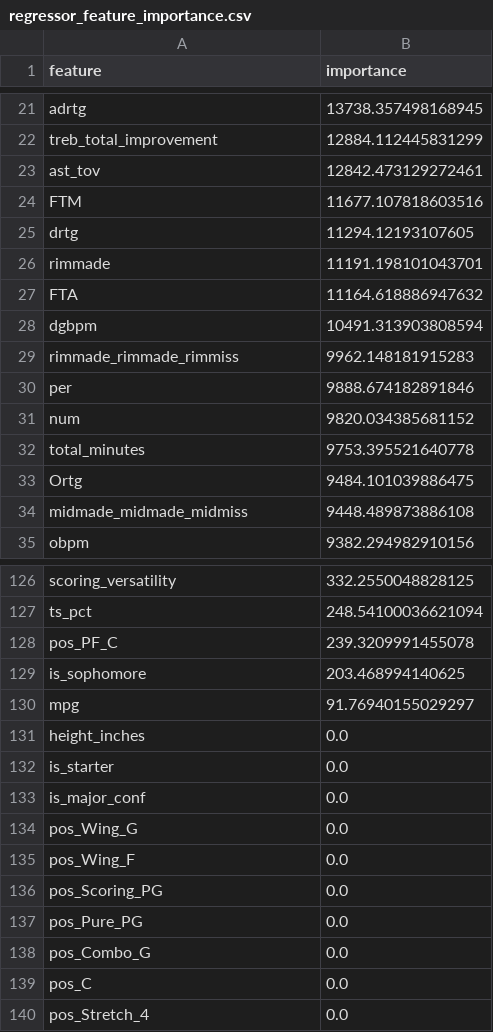
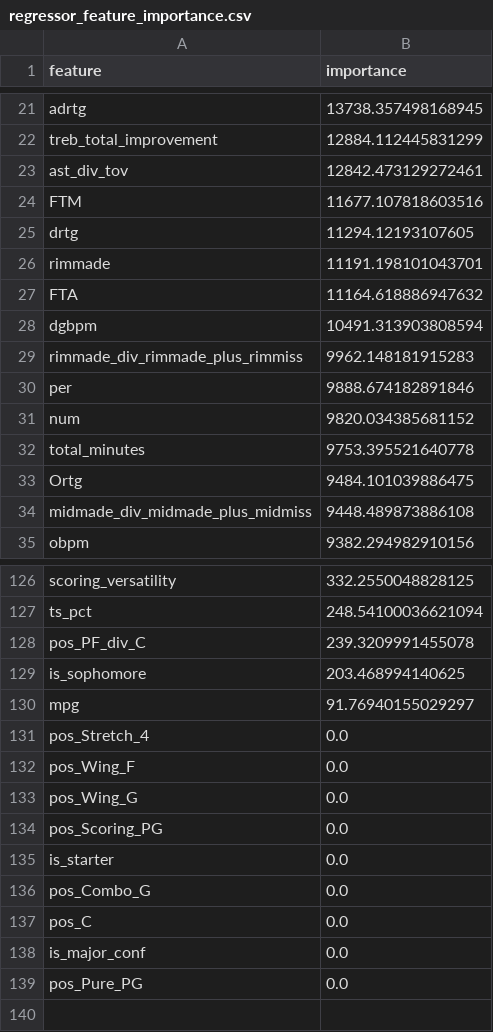
Before and after one commit to xiw-1202/NBA_draft_pick, a CSV file: Models/regressor_feature_importance.csv, drawn as a sheet; only a part is shown, gaps mark what is left out; the diff covers the shown part only.

```diff
--- a/Models/regressor_feature_importance.csv
+++ b/Models/regressor_feature_importance.csv
@@ -22,3 +22,3 @@ adrtg,13738.357498168945
 treb_total_improvement,12884.112445831299
-ast_tov,12842.473129272461
+ast_div_tov,12842.473129272461
 FTM,11677.107818603516
@@ -28,3 +28,3 @@ FTA,11164.618886947632
 dgbpm,10491.313903808594
-rimmade_rimmade_rimmiss,9962.148181915283
+rimmade_div_rimmade_plus_rimmiss,9962.148181915283
 per,9888.674182891846
@@ -33,3 +33,3 @@ total_minutes,9753.395521640778
 Ortg,9484.101039886475
-midmade_midmade_midmiss,9448.489873886108
+midmade_div_midmade_plus_midmiss,9448.489873886108
 obpm,9382.294982910156
@@ -127,14 +127,13 @@ scoring_versatility,332.2550048828125
 ts_pct,248.54100036621094
-pos_PF_C,239.3209991455078
+pos_PF_div_C,239.3209991455078
 is_sophomore,203.468994140625
 mpg,91.76940155029297
-height_inches,0.0
+pos_Stretch_4,0.0
+pos_Wing_F,0.0
+pos_Wing_G,0.0
+pos_Scoring_PG,0.0
 is_starter,0.0
-is_major_conf,0.0
-pos_Wing_G,0.0
-pos_Wing_F,0.0
-pos_Scoring_PG,0.0
-pos_Pure_PG,0.0
 pos_Combo_G,0.0
 pos_C,0.0
-pos_Stretch_4,0.0
+is_major_conf,0.0
+pos_Pure_PG,0.0
```
Also changed, not shown: 4 edited cells elsewhere in this file, Data/PROCESSED/feature_names.csv, Models/classifier_feature_importance.csv, 16 other files.
